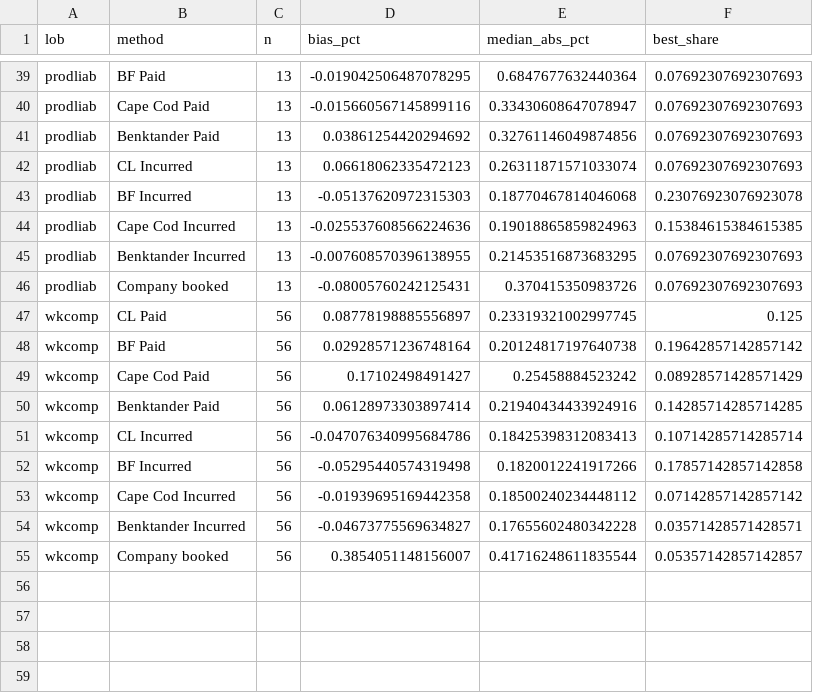
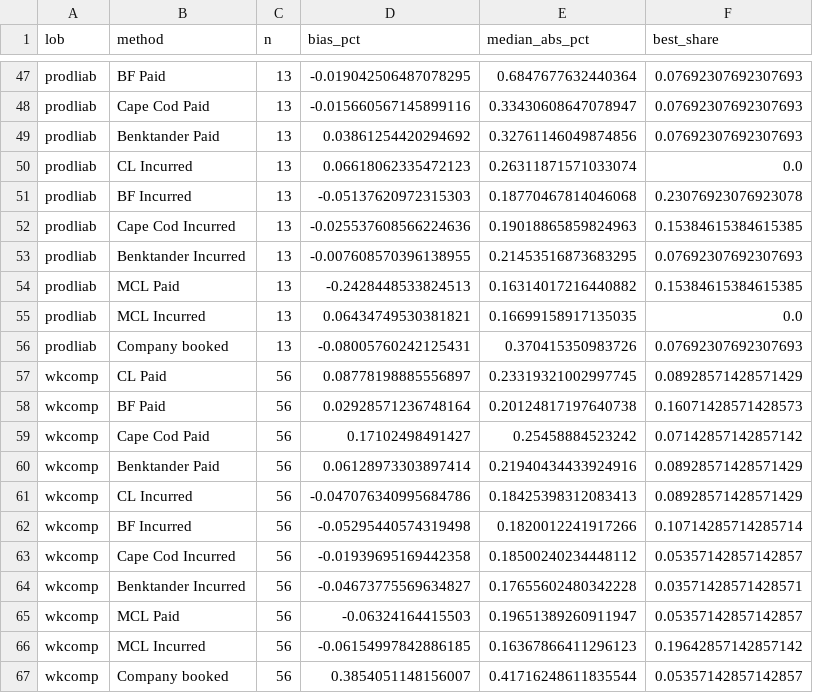
Before and after one commit to richterrw/P-C-loss-reserving-engine-on-CAS-Schedule-P-data, a CSV file: reports/backtest_accuracy.csv, drawn as a sheet; only a part is shown, gaps mark what is left out; the diff covers the shown part only.

```diff
--- a/reports/backtest_accuracy.csv
+++ b/reports/backtest_accuracy.csv
@@ -41,3 +49,3 @@ prodliab,Cape Cod Paid,13,-0.015660567145899116,0.33430608647078947,0.0769230769
 prodliab,Benktander Paid,13,0.03861254420294692,0.32761146049874856,0.07692307692307693
-prodliab,CL Incurred,13,0.06618062335472123,0.26311871571033074,0.07692307692307693
+prodliab,CL Incurred,13,0.06618062335472123,0.26311871571033074,0.0
 prodliab,BF Incurred,13,-0.05137620972315303,0.18770467814046068,0.23076923076923078
@@ -45,11 +53,15 @@ prodliab,Cape Cod Incurred,13,-0.025537608566224636,0.19018865859824963,0.153846
 prodliab,Benktander Incurred,13,-0.007608570396138955,0.21453516873683295,0.07692307692307693
+prodliab,MCL Paid,13,-0.2428448533824513,0.16314017216440882,0.15384615384615385
+prodliab,MCL Incurred,13,0.06434749530381821,0.16699158917135035,0.0
 prodliab,Company booked,13,-0.08005760242125431,0.370415350983726,0.07692307692307693
-wkcomp,CL Paid,56,0.08778198885556897,0.23319321002997745,0.125
-wkcomp,BF Paid,56,0.02928571236748164,0.20124817197640738,0.19642857142857142
-wkcomp,Cape Cod Paid,56,0.17102498491427,0.25458884523242,0.08928571428571429
-wkcomp,Benktander Paid,56,0.06128973303897414,0.21940434433924916,0.14285714285714285
-wkcomp,CL Incurred,56,-0.047076340995684786,0.18425398312083413,0.10714285714285714
-wkcomp,BF Incurred,56,-0.05295440574319498,0.1820012241917266,0.17857142857142858
-wkcomp,Cape Cod Incurred,56,-0.01939695169442358,0.18500240234448112,0.07142857142857142
+wkcomp,CL Paid,56,0.08778198885556897,0.23319321002997745,0.08928571428571429
+wkcomp,BF Paid,56,0.02928571236748164,0.20124817197640738,0.16071428571428573
+wkcomp,Cape Cod Paid,56,0.17102498491427,0.25458884523242,0.07142857142857142
+wkcomp,Benktander Paid,56,0.06128973303897414,0.21940434433924916,0.08928571428571429
+wkcomp,CL Incurred,56,-0.047076340995684786,0.18425398312083413,0.08928571428571429
+wkcomp,BF Incurred,56,-0.05295440574319498,0.1820012241917266,0.10714285714285714
+wkcomp,Cape Cod Incurred,56,-0.01939695169442358,0.18500240234448112,0.05357142857142857
 wkcomp,Benktander Incurred,56,-0.04673775569634827,0.17655602480342228,0.03571428571428571
+wkcomp,MCL Paid,56,-0.06324164415503,0.19651389260911947,0.05357142857142857
+wkcomp,MCL Incurred,56,-0.06154997842886185,0.16367866411296123,0.19642857142857142
 wkcomp,Company booked,56,0.3854051148156007,0.41716248611835544,0.05357142857142857
```
Also changed, not shown: 8 added rows and 22 edited cells elsewhere in this file, reports/backtest_calibration.csv, 26 other files.
